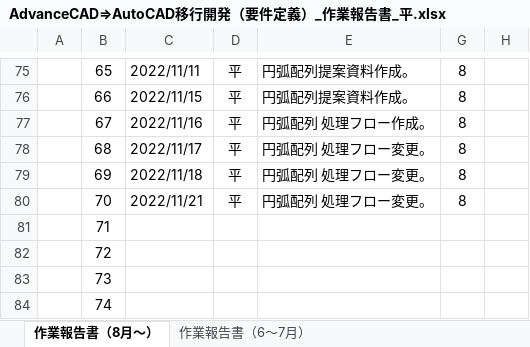
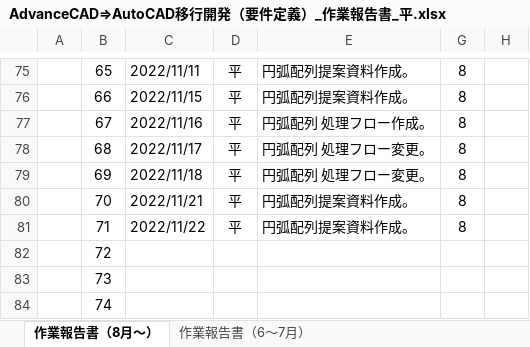
Before and after one commit to ichiro-uehara/TOYOTIRE_BRAND, an Excel workbook: 作業報告書/AdvanceCAD⇒AutoCAD移行開発（要件定義）_作業報告書_平.xlsx, sheet 作業報告書（8月～）, drawn as a sheet; only a part is shown, gaps mark what is left out; values as stored, in another font and other column widths than the file's, no borders; charts and pictures and conditional formats not drawn; the diff names each change by its address in the sheet, - before the commit and + after, or states it on an @@ line.

Commit message:
[update] 作業報告書 2022/11/22分追記。

```diff
--- a/作業報告書/AdvanceCAD⇒AutoCAD移行開発（要件定義）_作業報告書_平.xlsx (sheet 作業報告書（8月～）)
+++ b/作業報告書/AdvanceCAD⇒AutoCAD移行開発（要件定義）_作業報告書_平.xlsx (sheet 作業報告書（8月～）)
-E80: 円弧配列 処理フロー変更。
+E80: 円弧配列提案資料作成。
-C81: (empty)
+C81: 2022/11/22
-D81: (empty)
+D81: 平
-E81: (empty)
+E81: 円弧配列提案資料作成。
-G81: (empty)
+G81: 8
```
